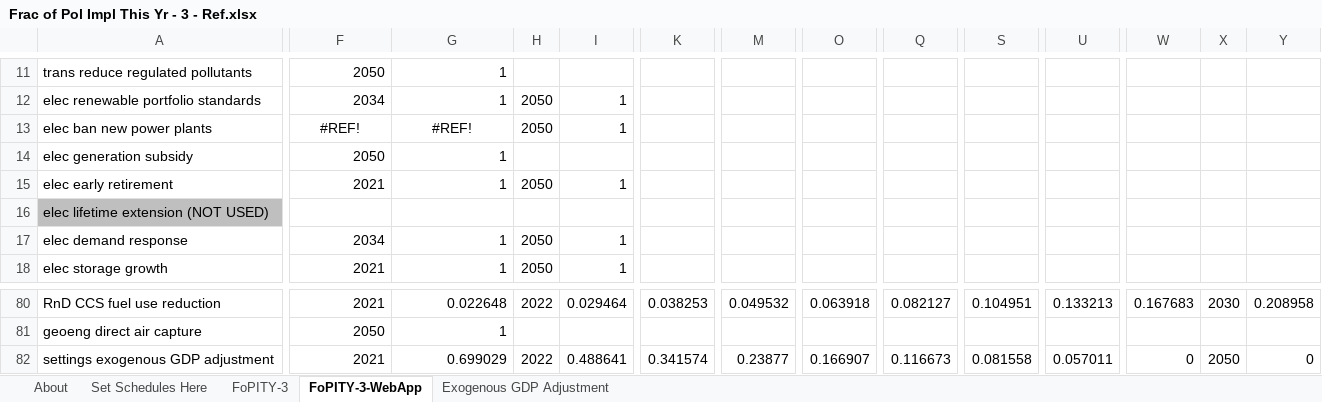
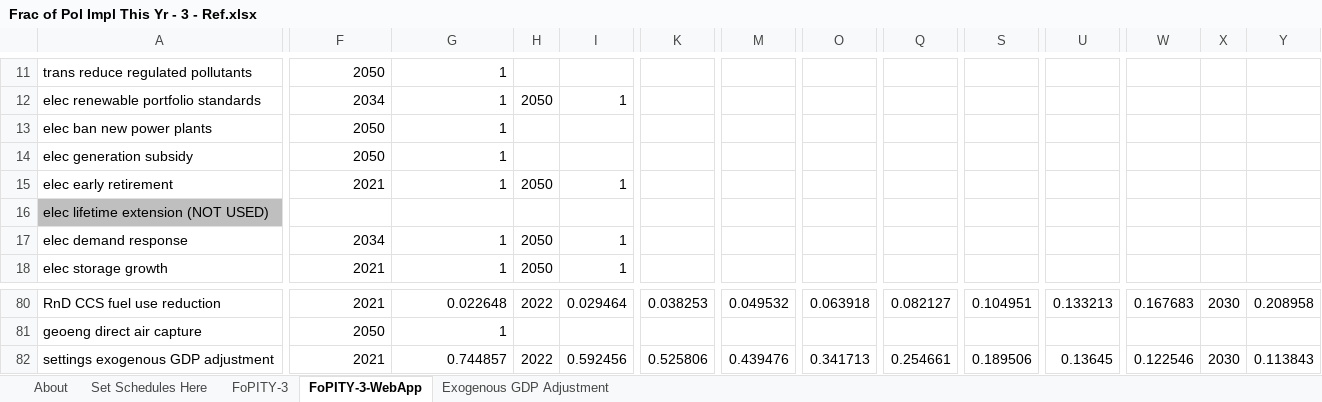
Before and after one commit to EnergyInnovation/eps-minnesota, an Excel workbook: InputData/plcy-schd/FoPITY/Frac of Pol Impl This Yr - 3 - Ref.xlsx, sheet FoPITY-3-WebApp, drawn as a sheet; only a part is shown, gaps mark what is left out; values as stored, in another font and other column widths than the file's, no borders; the diff covers the shown part only; the diff names each change by its address in the sheet, - before the commit and + after, or states it on an @@ line.

```diff
--- a/InputData/plcy-schd/FoPITY/Frac of Pol Impl This Yr - 3 - Ref.xlsx (sheet FoPITY-3-WebApp)
+++ b/InputData/plcy-schd/FoPITY/Frac of Pol Impl This Yr - 3 - Ref.xlsx (sheet FoPITY-3-WebApp)
-F13: #REF!
+F13: 2050
-F13:G13 alignment: center
+F13:G13 alignment: right
-G13: #REF!
+G13: 1
-H13: 2050
+H13: (empty)
-I13: 1
+I13: (empty)
-G82: 0.699029
+G82: 0.744857
-I82: 0.488641
+I82: 0.592456
-K82: 0.341574
+K82: 0.525806
-M82: 0.23877
+M82: 0.439476
-O82: 0.166907
+O82: 0.341713
-Q82: 0.116673
+Q82: 0.254661
-S82: 0.081558
+S82: 0.189506
-U82: 0.057011
+U82: 0.13645
-W82: 0
+W82: 0.122546
-X82: 2050
+X82: 2030
-Y82: 0
+Y82: 0.113843
```
Also changed, not shown: 8 edited cells elsewhere in this sheet, sheet Exogenous GDP Adjustment, sheet Set Schedules Here, sheet About, sheet FoPITY-3, formulas that keep their value, charts or pictures, InputData/ctrl-settings/BEPEfCT/Boolean Exempt Process Emissions From Carbon Tax.xlsx, InputData/ctrl-settings/GRA/Government Revenue Accounting.xlsx, 29 other files.
